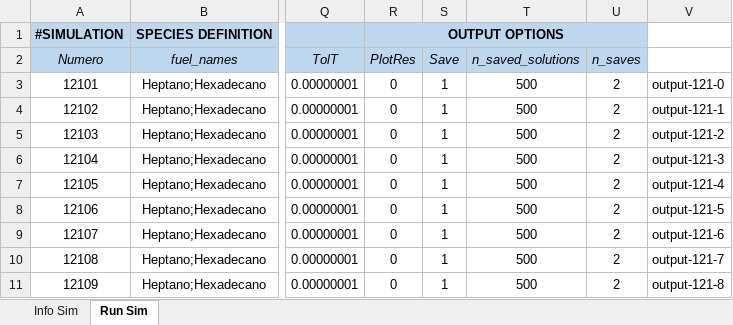
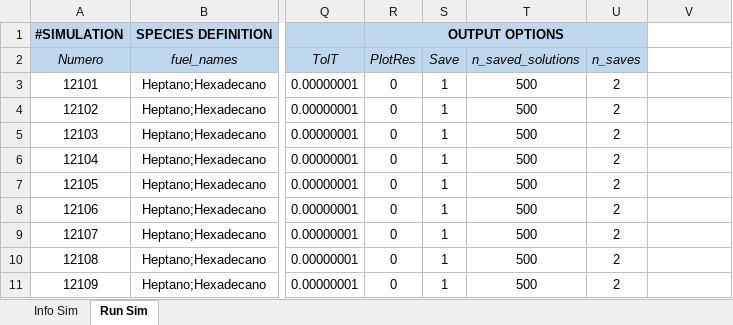
Before and after one commit to mancolric/DropletEvaporation, an Excel workbook: Droplet Evaporation.xlsx, sheet Run Sim, drawn as a sheet; only a part is shown, gaps mark what is left out; values as stored, in another font and other column widths than the file's, no borders; the diff names each change by its address in the sheet, - before the commit and + after, or states it on an @@ line.

```diff
--- a/Droplet Evaporation.xlsx (sheet Run Sim)
+++ b/Droplet Evaporation.xlsx (sheet Run Sim)
-V3: output-121-0
+V3: (empty)
-V4: output-121-1
+V4: (empty)
-V5: output-121-2
+V5: (empty)
-V6: output-121-3
+V6: (empty)
-V7: output-121-4
+V7: (empty)
-V8: output-121-5
+V8: (empty)
-V9: output-121-6
+V9: (empty)
-V10: output-121-7
+V10: (empty)
-V11: output-121-8
+V11: (empty)
```
Also changed, not shown: sheet Info Sim.
